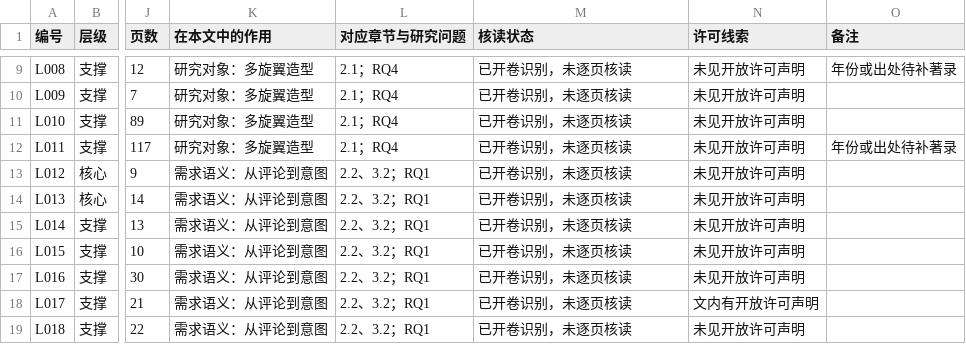
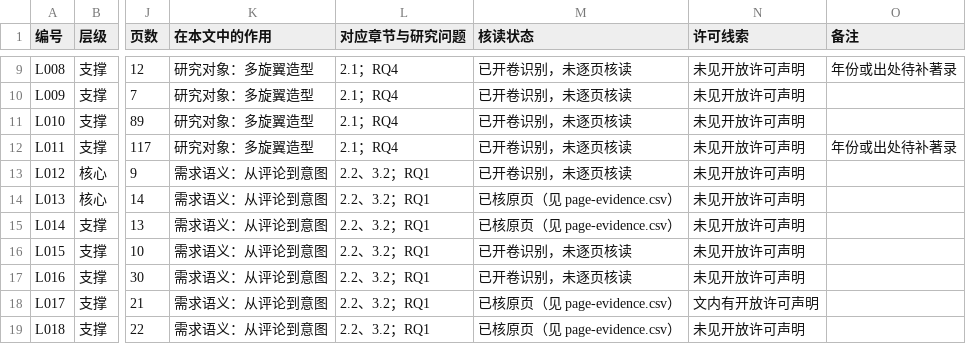
Before and after one commit to Freeloop993/paper, a CSV file: literature/catalog.csv, drawn as a sheet; only a part is shown, gaps mark what is left out; the diff covers the shown part only; the diff names each change by its address in the sheet, - before the commit and + after, or states it on an @@ line.

```diff
--- a/literature/catalog.csv
+++ b/literature/catalog.csv
-M14:M15 (核读状态): 已开卷识别，未逐页核读
+M14:M15 (核读状态): 已核原页（见 page-evidence.csv）
-M18:M19 (核读状态): 已开卷识别，未逐页核读
+M18:M19 (核读状态): 已核原页（见 page-evidence.csv）
```
Also changed, not shown: 23 edited cells elsewhere in this file, 14 other files.
